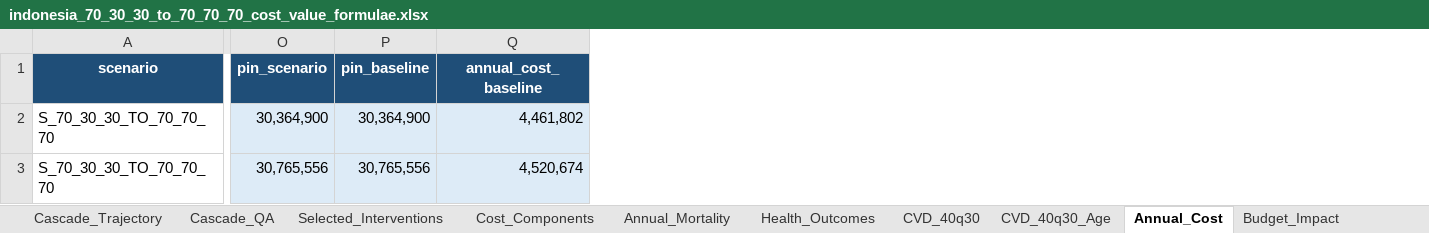
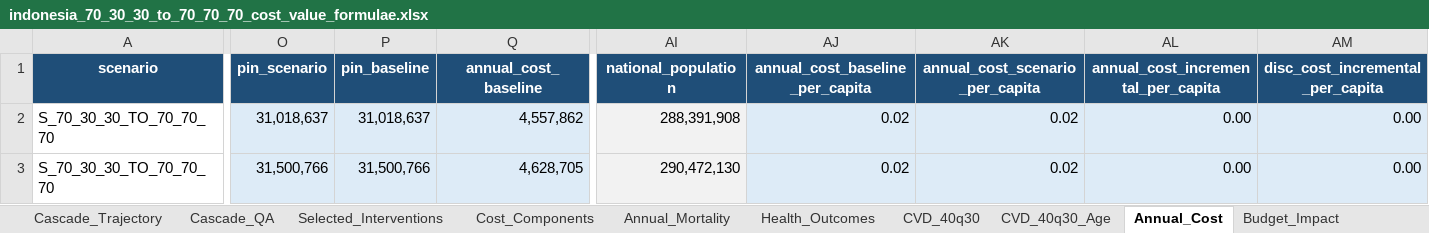
Before and after one commit to Disease-Control-Priorities/uw-wb-indonesia-ncd, an Excel workbook: output/70_30_30_to_70_70_70/indonesia_70_30_30_to_70_70_70_cost_value_formulae.xlsx, sheet Annual_Cost, drawn as a sheet; only a part is shown, gaps mark what is left out; values as stored, in another font and other column widths than the file's, no borders; the diff covers the shown part only; the diff names each change by its address in the sheet, - before the commit and + after, or states it on an @@ line.

```diff
--- a/output/70_30_30_to_70_70_70/indonesia_70_30_30_to_70_70_70_cost_value_formulae.xlsx (sheet Annual_Cost)
+++ b/output/70_30_30_to_70_70_70/indonesia_70_30_30_to_70_70_70_cost_value_formulae.xlsx (sheet Annual_Cost)
+column AI (national_population), rows 2-3: 288,391,908 | 290,472,130
+column AJ (annual_cost_baseline_per_capita), rows 2-3: 0.02 | 0.02
+column AK (annual_cost_scenario_per_capita), rows 2-3: 0.02 | 0.02
+column AL, rows 1-3: annual_cost_incremental_per_capita | 0.00 | 0.00
+column AM (disc_cost_incremental_per_capita), rows 2-3: 0.00 | 0.00
-O2 (pin_scenario): 30,364,900
+O2 (pin_scenario): 31,018,637
-P2 (pin_baseline): 30,364,900
+P2 (pin_baseline): 31,018,637
-Q2 (annual_cost_baseline): 4,461,802
+Q2 (annual_cost_baseline): 4,557,862
-O3 (pin_scenario): 30,765,556
+O3 (pin_scenario): 31,500,766
-P3 (pin_baseline): 30,765,556
+P3 (pin_baseline): 31,500,766
-Q3 (annual_cost_baseline): 4,520,674
+Q3 (annual_cost_baseline): 4,628,705
```
Also changed, not shown: 1284 edited cells elsewhere in this sheet, sheet CVD_40q30_Age, sheet Annual_Mortality, sheet Health_Outcomes, sheet Economic_Value, sheet CVD_40q30, sheet Budget_Impact, 6 more sheets, data/indonesia_model_inputs.xlsx, 46 other files.
